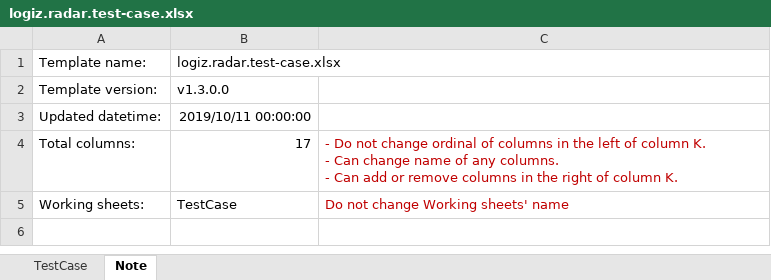
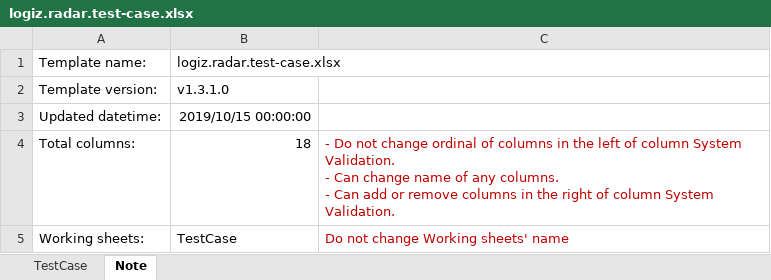
Before and after one commit to buddyngo/logizRadar, an Excel workbook: Logiz.Radar/obj/Release/netcoreapp2.2/PubTmp/Out/wwwroot/template/logiz.radar.test-case.xlsx, sheet Note, drawn as a sheet; values as stored, in another font and other column widths than the file's, no borders; ↵ is a line break in a cell; the diff names each change by its address in the sheet, - before the commit and + after, or states it on an @@ line.

Commit message:
add column Note for TestCase

```diff
--- a/Logiz.Radar/obj/Release/netcoreapp2.2/PubTmp/Out/wwwroot/template/logiz.radar.test-case.xlsx (sheet Note)
+++ b/Logiz.Radar/obj/Release/netcoreapp2.2/PubTmp/Out/wwwroot/template/logiz.radar.test-case.xlsx (sheet Note)
-B2: v1.3.0.0
+B2: v1.3.1.0
-B3: 2019/10/11 00:00:00
+B3: 2019/10/15 00:00:00
-B4: 17
+B4: 18
-C4: …of column K. ↵ - Can change name of any columns. ↵ - Can add or remove columns in the right of column K.
+C4: …of column System Validation. ↵ - Can change name of any columns. ↵ - Can add or remove columns in the right of column System Validation.
```
Also changed, not shown: sheet TestCase, Logiz.Radar/bin/Release/netcoreapp2.2/publish/wwwroot/template/logiz.radar.test-case.xlsx, Logiz.Radar/wwwroot/template/logiz.radar.test-case.xlsx, 40 other files.
